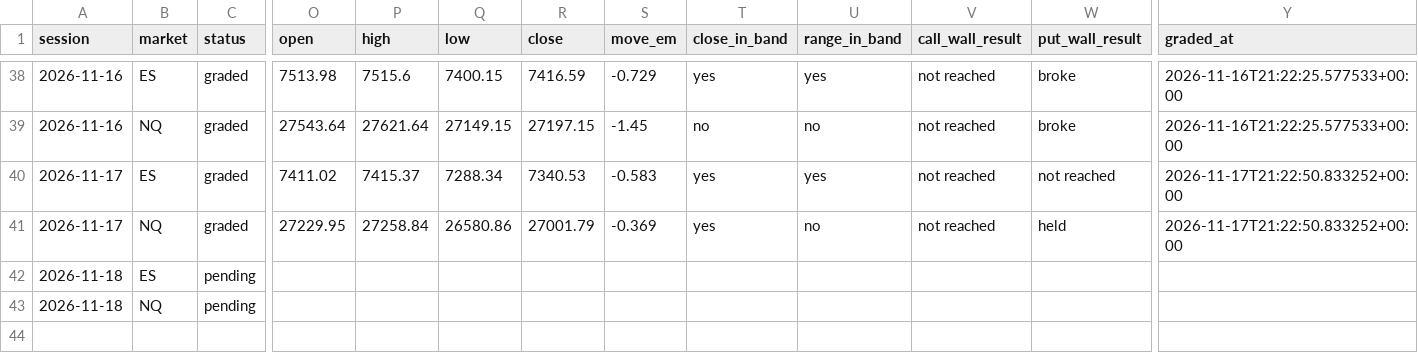
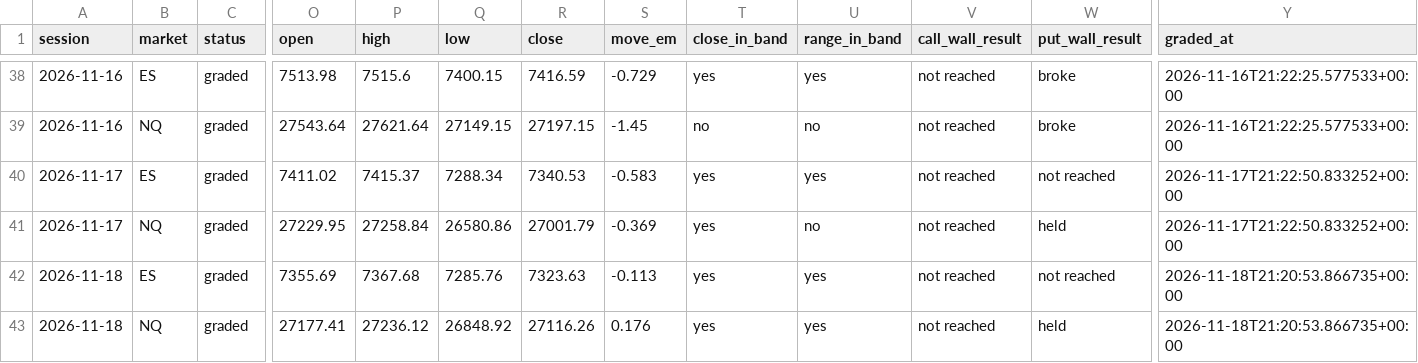
Before and after one commit to WSEVwevx/gex-pro, a CSV file: history.csv, drawn as a sheet; only a part is shown, gaps mark what is left out; the diff names each change by its address in the sheet, - before the commit and + after, or states it on an @@ line.

```diff
--- a/history.csv
+++ b/history.csv
-C42:C43 (status): pending
+C42:C43 (status): graded
-O42 (open): (empty)
+O42 (open): 7355.69
-P42 (high): (empty)
+P42 (high): 7367.68
-Q42 (low): (empty)
+Q42 (low): 7285.76
-R42 (close): (empty)
+R42 (close): 7323.63
-S42 (move_em): (empty)
+S42 (move_em): -0.113
-T42:T43 (close_in_band): (empty)
+T42:T43 (close_in_band): yes
-U42:U43 (range_in_band): (empty)
+U42:U43 (range_in_band): yes
-V42:V43 (call_wall_result): (empty)
+V42:V43 (call_wall_result): not reached
-W42 (put_wall_result): (empty)
+W42 (put_wall_result): not reached
-Y42:Y43 (graded_at): (empty)
+Y42:Y43 (graded_at): 2026-11-18T21:20:53.866735+00:00
-O43 (open): (empty)
+O43 (open): 27177.41
-P43 (high): (empty)
+P43 (high): 27236.12
-Q43 (low): (empty)
+Q43 (low): 26848.92
-R43 (close): (empty)
+R43 (close): 27116.26
-S43 (move_em): (empty)
+S43 (move_em): 0.176
-W43 (put_wall_result): (empty)
+W43 (put_wall_result): held
```
Also changed, not shown: 4 other files.
